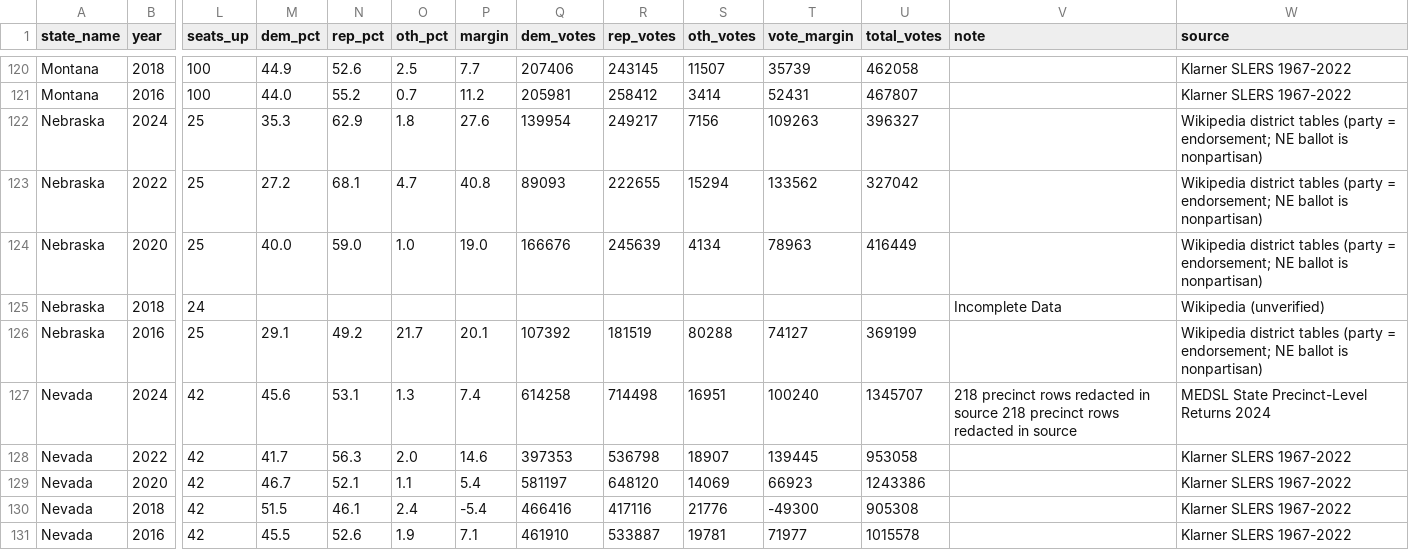
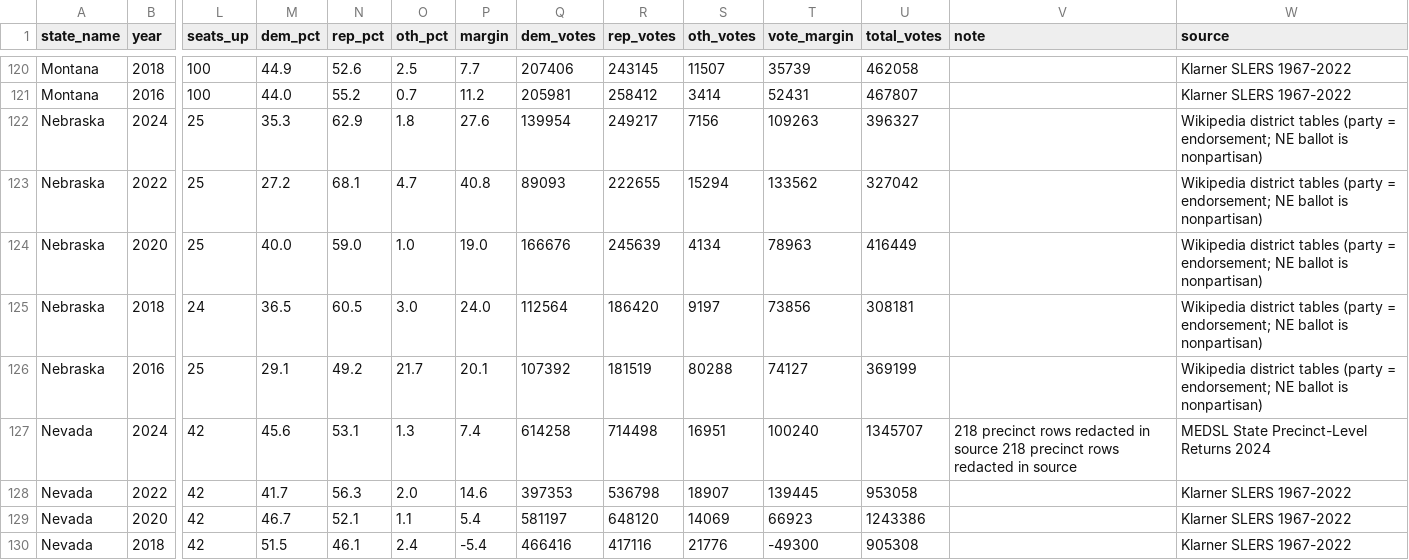
Before and after one commit to rickyawesome99/election-map, a CSV file: data-entry/state_leg.csv, drawn as a sheet; only a part is shown, gaps mark what is left out; the shorter side is filled out with more unchanged rows; the diff names each change by its address in the sheet, - before the commit and + after, or states it on an @@ line.

```diff
--- a/data-entry/state_leg.csv
+++ b/data-entry/state_leg.csv
-M125 (dem_pct): (empty)
+M125 (dem_pct): 36.5
-N125 (rep_pct): (empty)
+N125 (rep_pct): 60.5
-O125 (oth_pct): (empty)
+O125 (oth_pct): 3.0
-P125 (margin): (empty)
+P125 (margin): 24.0
-Q125 (dem_votes): (empty)
+Q125 (dem_votes): 112564
-R125 (rep_votes): (empty)
+R125 (rep_votes): 186420
-S125 (oth_votes): (empty)
+S125 (oth_votes): 9197
-T125 (vote_margin): (empty)
+T125 (vote_margin): 73856
-U125 (total_votes): (empty)
+U125 (total_votes): 308181
-V125 (note): Incomplete Data
+V125 (note): (empty)
-W125 (source): Wikipedia (unverified)
+W125 (source): Wikipedia district tables (party = endorsement; NE ballot is nonpartisan)
```
Also changed, not shown: 3 other files.
